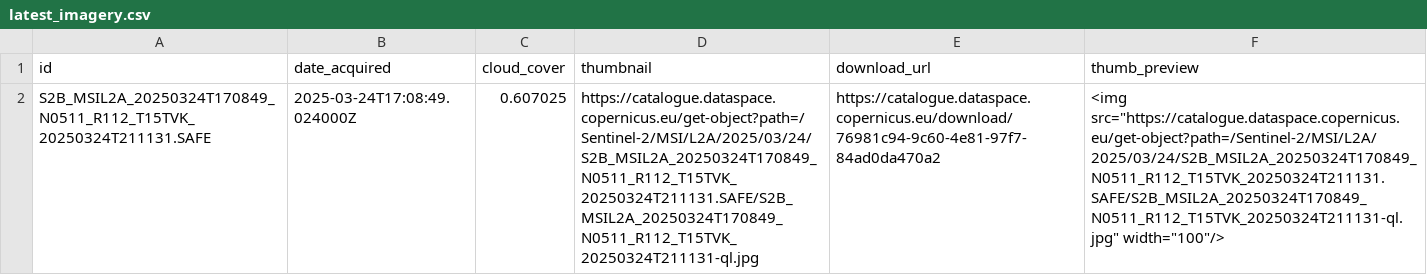
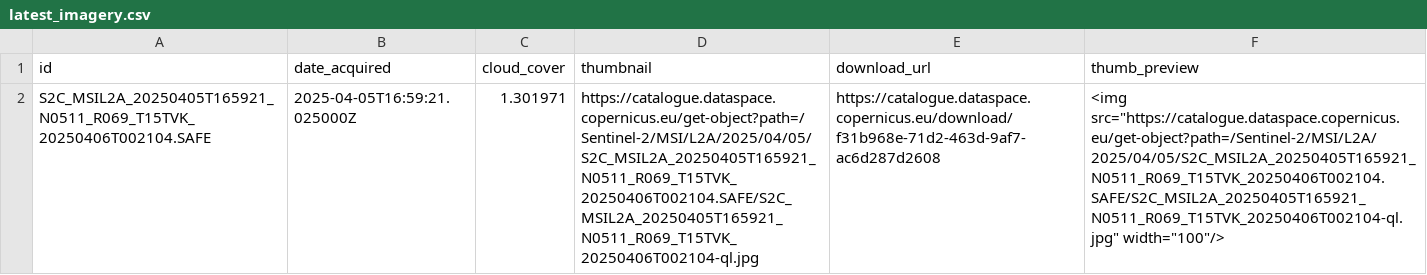
Before and after one commit to sadbumblebee/nicar25_sentinel2_checker, a CSV file: latest_imagery.csv, drawn as a sheet; removed rows and columns are numbered as before the commit, all else as after; the diff names each change by its address in the sheet, - before the commit and + after, or states it on an @@ line.

```diff
--- a/latest_imagery.csv
+++ b/latest_imagery.csv
-row 2: S2B_MSIL2A_20250324T170849_N0511_R112_T15TVK_20250324T211131.SAFE | 2025-03-24T17:08:49.024000Z | 0.607025 | https://catalogue.dataspace.copernicus.eu/get-object?path=/Sentinel-2/MSI/L2A/2025/03/24/S2B_MSIL2A_20250324T170849_N0511_R112_T15TVK_20250324T211131.SAFE/S2B_MSIL2A_20250324T170849_N0511_R112_T15TVK_20250324T211131-ql.jpg | https://catalogue.dataspace.copernicus.eu/download/76981c94-9c60-4e81-97f7-84ad0da470a2 | <img src="https://catalogue.dataspace.copernicus.eu/get-object?path=/Sentinel-2/MSI/L2A/2025/03/24/S2B_MSIL2A_20250324T170849_N0511_R112_T15TVK_20250324T211131.SAFE/S2B_MSIL2A_20250324T170849_N0511_R112_T15TVK_20250324T211131-ql.jpg" width="100"/>
+row 2: S2C_MSIL2A_20250405T165921_N0511_R069_T15TVK_20250406T002104.SAFE | 2025-04-05T16:59:21.025000Z | 1.301971 | https://catalogue.dataspace.copernicus.eu/get-object?path=/Sentinel-2/MSI/L2A/2025/04/05/S2C_MSIL2A_20250405T165921_N0511_R069_T15TVK_20250406T002104.SAFE/S2C_MSIL2A_20250405T165921_N0511_R069_T15TVK_20250406T002104-ql.jpg | https://catalogue.dataspace.copernicus.eu/download/f31b968e-71d2-463d-9af7-ac6d287d2608 | <img src="https://catalogue.dataspace.copernicus.eu/get-object?path=/Sentinel-2/MSI/L2A/2025/04/05/S2C_MSIL2A_20250405T165921_N0511_R069_T15TVK_20250406T002104.SAFE/S2C_MSIL2A_20250405T165921_N0511_R069_T15TVK_20250406T002104-ql.jpg" width="100"/>
```
